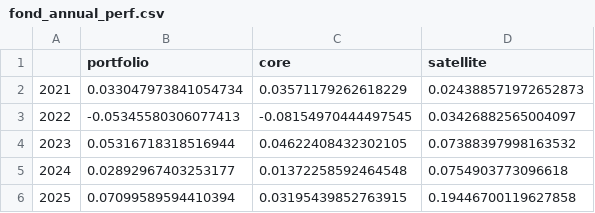
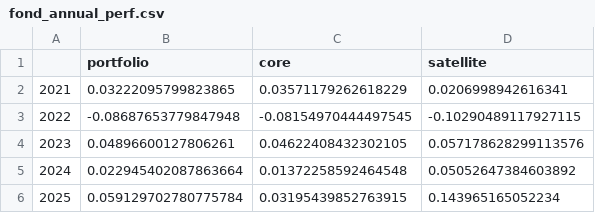
Before and after one commit to Mariuscalaque/Core_Satellite_Quant, a CSV file: outputs/fond_annual_perf.csv, drawn as a sheet.

```diff
--- a/outputs/fond_annual_perf.csv
+++ b/outputs/fond_annual_perf.csv
@@ -1,6 +1,6 @@
 ,portfolio,core,satellite
-2021,0.033047973841054734,0.03571179262618229,0.024388571972652873
-2022,-0.05345580306077413,-0.08154970444497545,0.03426882565004097
-2023,0.05316718318516944,0.04622408432302105,0.07388397998163532
-2024,0.02892967403253177,0.01372258592464548,0.0754903773096618
-2025,0.07099589594410394,0.03195439852763915,0.19446700119627858
+2021,0.03222095799823865,0.03571179262618229,0.0206998942616341
+2022,-0.08687653779847948,-0.08154970444497545,-0.10290489117927115
+2023,0.04896600127806261,0.04622408432302105,0.057178628299113576
+2024,0.022945402087863664,0.01372258592464548,0.05052647384603892
+2025,0.059129702780775784,0.03195439852763915,0.143965165052234
```
Also changed, not shown: outputs/fond_beta_rolling.csv, outputs/fond_metrics.csv, 26 other files.
